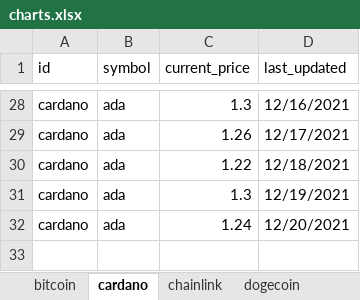
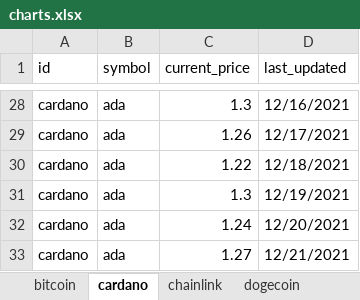
Before and after one commit to SQLvariant/TrackCrypto, an Excel workbook: charts.xlsx, sheet cardano, drawn as a sheet; only a part is shown, gaps mark what is left out; values as stored, in another font and other column widths than the file's, no borders; charts and pictures not drawn; the diff names each change by its address in the sheet, - before the commit and + after, or states it on an @@ line.

```diff
--- a/charts.xlsx (sheet cardano)
+++ b/charts.xlsx (sheet cardano)
+row 33: cardano | ada | 1.27 | 12/21/2021
```
Also changed, not shown: sheet bitcoin, sheet uniswap, sheet chainlink, sheet solana, sheet litecoin, sheet ethereum, 1 more sheet, charts or pictures, coins.xlsx.
